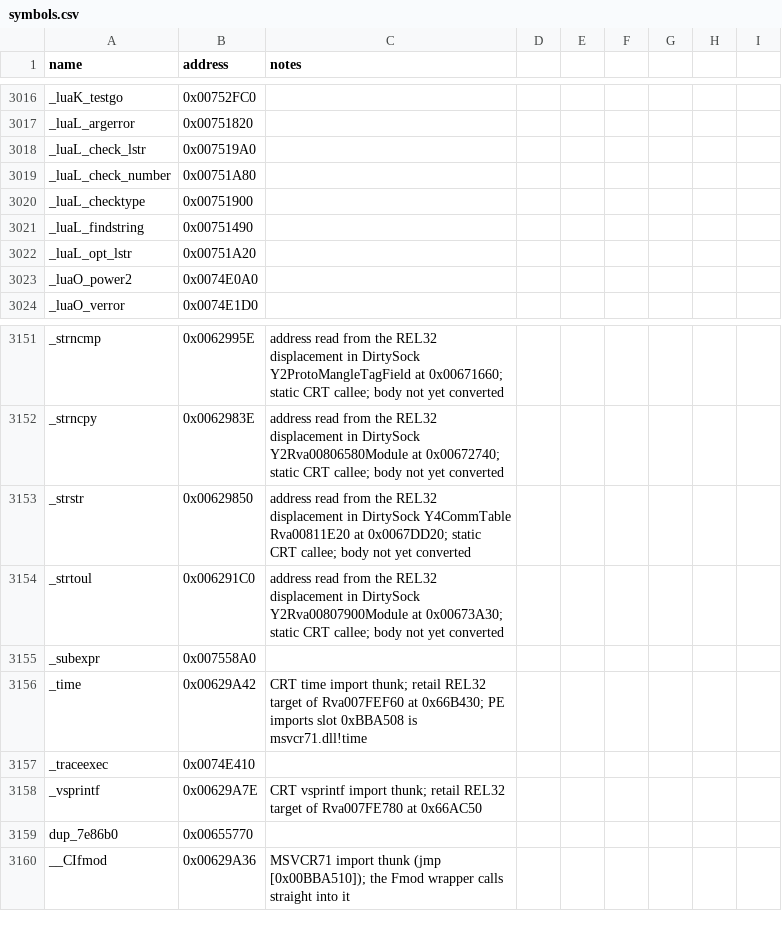
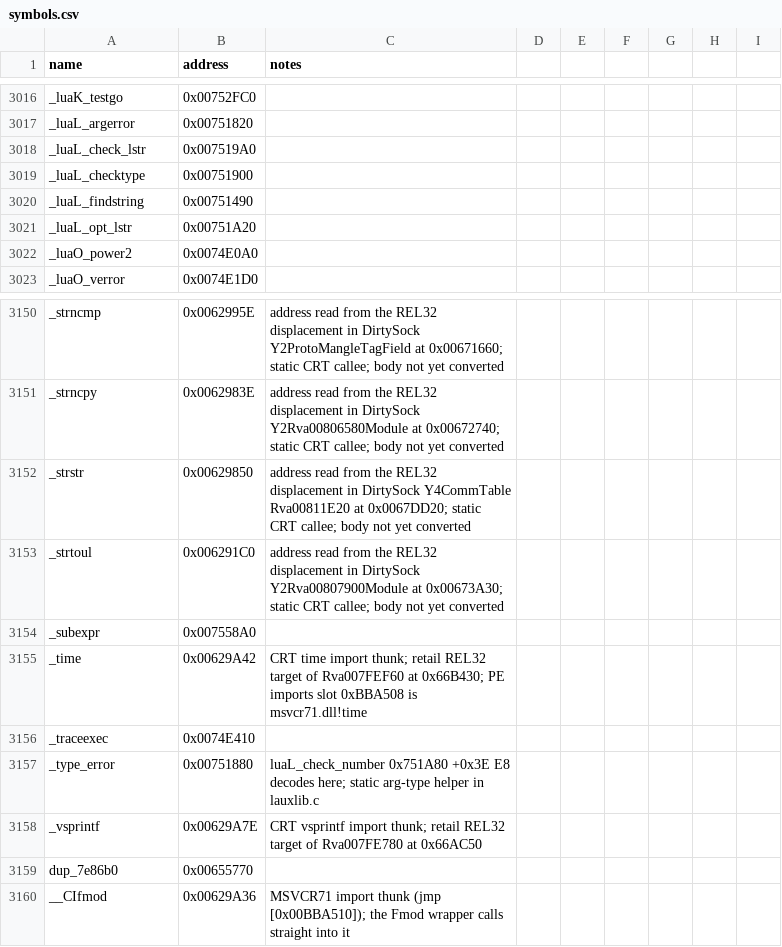
Before and after one commit to NotNBR/Open-BFME-2, a CSV file: reverse/symbols.csv, drawn as a sheet; only a part is shown, gaps mark what is left out; removed rows and columns are numbered as before the commit, all else as after; the diff names each change by its address in the sheet, - before the commit and + after, or states it on an @@ line.

Commit message:
Recover Lua _luaL_check_number 80B @0x00751A80 via BFME1 lauxlib.c donor; pins _type_error static, pin upgrade; first-try exact

```diff
--- a/reverse/symbols.csv
+++ b/reverse/symbols.csv
-row 3019: _luaL_check_number | 0x00751A80
+row 3157: _type_error | 0x00751880 | luaL_check_number 0x751A80 +0x3E E8 decodes here; static arg-type helper in lauxlib.c
```
Also changed, not shown: 1 other file.
